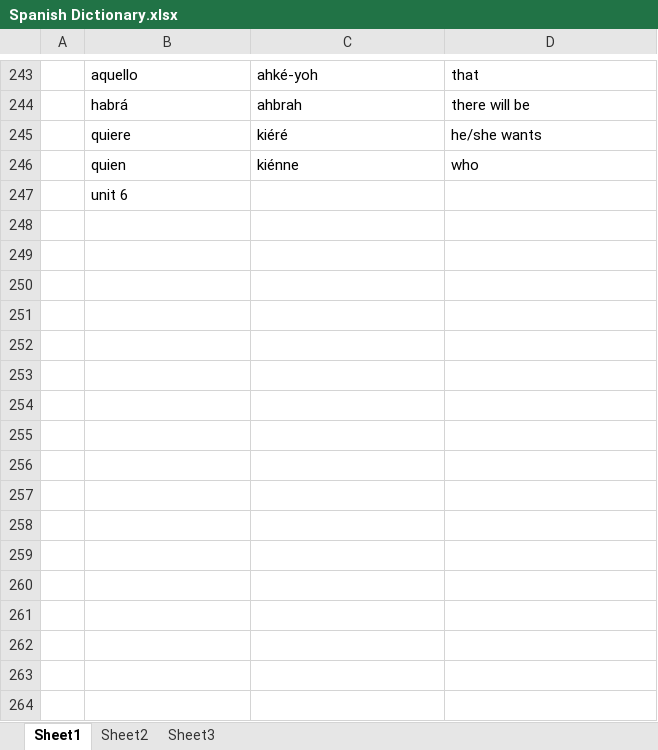
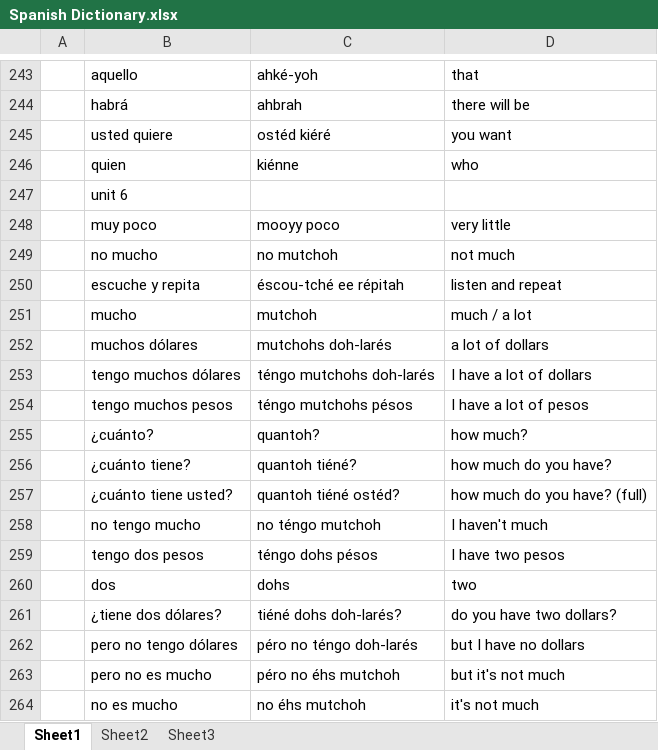
Before and after one commit to amkhal2/spanish, an Excel workbook: Spanish Dictionary.xlsx, sheet Sheet1, drawn as a sheet; only a part is shown, gaps mark what is left out; values as stored, in another font and other column widths than the file's, no borders; conditional formats not drawn; removed rows and columns are numbered as before the commit, all else as after; the diff covers the shown part only; the diff names each change by its address in the sheet, - before the commit and + after, or states it on an @@ line.

```diff
--- a/Spanish Dictionary.xlsx (sheet Sheet1)
+++ b/Spanish Dictionary.xlsx (sheet Sheet1)
-row 245:  | quiere | kiéré | he/she wants
+row 245:  | usted quiere | ostéd kiéré | you want
+row 248:  | muy poco | mooyy poco | very little
+row 249:  | no mucho | no mutchoh | not much
+row 250:  | escuche y repita | éscou-tché ee répitah | listen and repeat
+row 251:  | mucho | mutchoh | much / a lot
+row 252:  | muchos dólares | mutchohs doh-larés | a lot of dollars
+row 253:  | tengo muchos dólares | téngo mutchohs doh-larés | I have a lot of dollars
+row 254:  | tengo muchos pesos | téngo mutchohs pésos | I have a lot of pesos
+row 255:  | ¿cuánto? | quantoh? | how much?
+row 256:  | ¿cuánto tiene? | quantoh tiéné? | how much do you have?
+row 257:  | ¿cuánto tiene usted? | quantoh tiéné ostéd? | how much do you have? (full)
+row 258:  | no tengo mucho | no téngo mutchoh | I haven't much
+row 259:  | tengo dos pesos | téngo dohs pésos | I have two pesos
+row 260:  | dos | dohs | two
+row 261:  | ¿tiene dos dólares? | tiéné dohs doh-larés? | do you have two dollars?
+row 262:  | pero no tengo dólares | péro no téngo doh-larés | but I have no dollars
+row 263:  | pero no es mucho | péro no éhs mutchoh | but it's not much
+row 264:  | no es mucho | no éhs mutchoh | it's not much
```
Also changed, not shown: 31 added rows elsewhere in this sheet, 1 other file.
